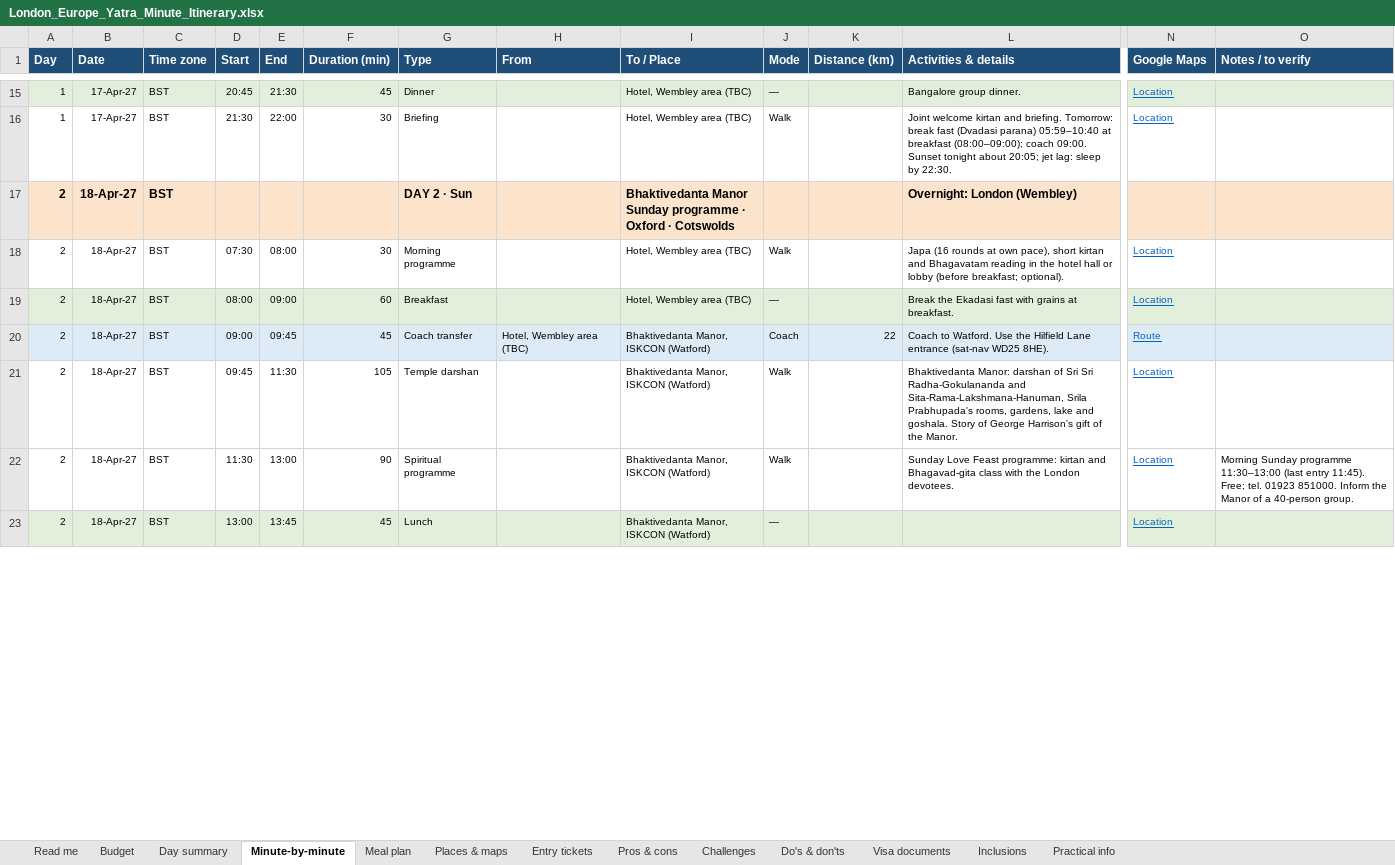
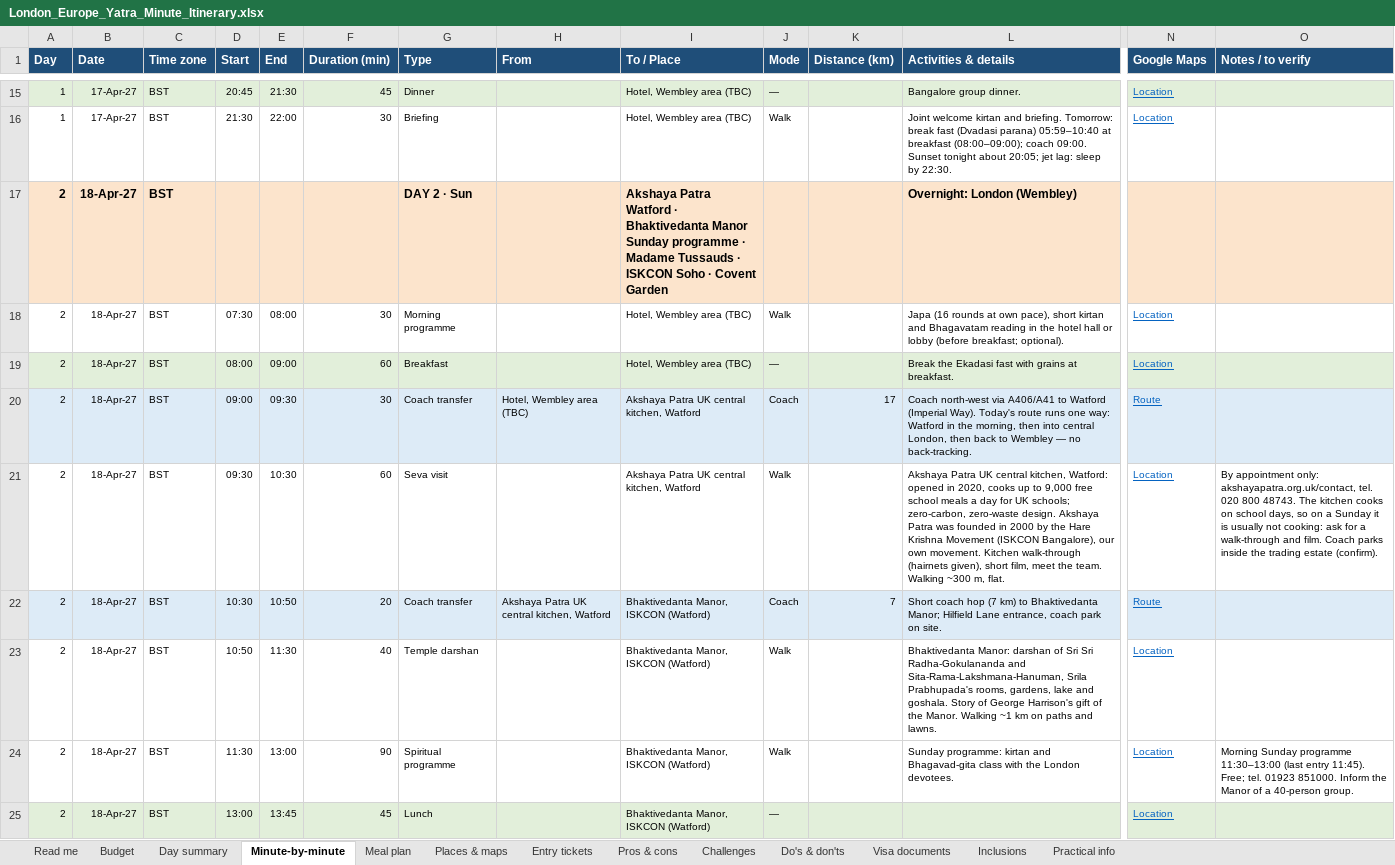
Before and after one commit to mkcdasa/YatraContentSeptember2026, an Excel workbook: itineraries/london-europe-yatra/London_Europe_Yatra_Minute_Itinerary.xlsx, sheet Minute-by-minute, drawn as a sheet; only a part is shown, gaps mark what is left out; values as stored, in another font and other column widths than the file's, no borders; charts and pictures not drawn; addresses are those after the commit; rows hold the shown columns only; the diff covers the shown part only; the diff names each change by its address in the sheet, - before the commit and + after, or states it on an @@ line.

```diff
--- a/itineraries/london-europe-yatra/London_Europe_Yatra_Minute_Itinerary.xlsx (sheet Minute-by-minute)
+++ b/itineraries/london-europe-yatra/London_Europe_Yatra_Minute_Itinerary.xlsx (sheet Minute-by-minute)
-I17 (To / Place): Bhaktivedanta Manor Sunday programme · Oxford · Cotswolds
+I17 (To / Place): Akshaya Patra Watford · Bhaktivedanta Manor Sunday programme · Madame Tussauds · ISKCON Soho · Covent Garden
-E20 (End): 09:45
+E20 (End): 09:30
-F20 (Duration (min)): 45
+F20 (Duration (min)): 30
-I20 (To / Place): Bhaktivedanta Manor, ISKCON (Watford)
+I20 (To / Place): Akshaya Patra UK central kitchen, Watford
-K20 (Distance (km)): 22
+K20 (Distance (km)): 17
-L20 (Activities & details): Coach to Watford. Use the Hilfield Lane entrance (sat-nav WD25 8HE).
+L20 (Activities & details): Coach north-west via A406/A41 to Watford (Imperial Way). Today's route runs one way: Watford in the morning, then into central London, then back to Wembley — no back-tracking.
+row 21: 2 | 18-Apr-27 | BST | 09:30 | 10:30 | 60 | Seva visit |  | Akshaya Patra UK central kitchen, Watford | Walk |  | Akshaya Patra UK central kitchen, Watford: opened in 2020, cooks up to 9,000 free school meals a day for UK schools; zero-carbon, zero-waste design. Akshaya Patra was founded in 2000 by the Hare Krishna Movement (ISKCON Bangalore), our own movement. Kitchen walk-through (hairnets given), short film, meet the team. Walking ~300 m, flat. | Location | By appointment only: akshayapatra.org.uk/contact, tel. 020 800 48743. The kitchen cooks on school days, so on a Sunday it is usually not cooking: ask for a walk-through and film. Coach parks inside the trading estate (confirm).
+row 22: 2 | 18-Apr-27 | BST | 10:30 | 10:50 | 20 | Coach transfer | Akshaya Patra UK central kitchen, Watford | Bhaktivedanta Manor, ISKCON (Watford) | Coach | 7 | Short coach hop (7 km) to Bhaktivedanta Manor; Hilfield Lane entrance, coach park on site. | Route
-D23 (Start): 09:45
+D23 (Start): 10:50
-F23 (Duration (min)): 105
+F23 (Duration (min)): 40
-L23 (Activities & details): …the Manor.
+L23 (Activities & details): …the Manor. Walking ~1 km on paths and lawns.
-L24 (Activities & details): Sunday Love Feast programme: kirtan…
+L24 (Activities & details): Sunday programme: kirtan…
```
Also changed, not shown: 11 added rows and 108 edited cells elsewhere in this sheet, sheet Entry tickets, sheet Places & maps, sheet Budget, sheet Day summary, sheet Meal plan, sheet Challenges, 1 more sheet, formulas that keep their value, 2 other files.
